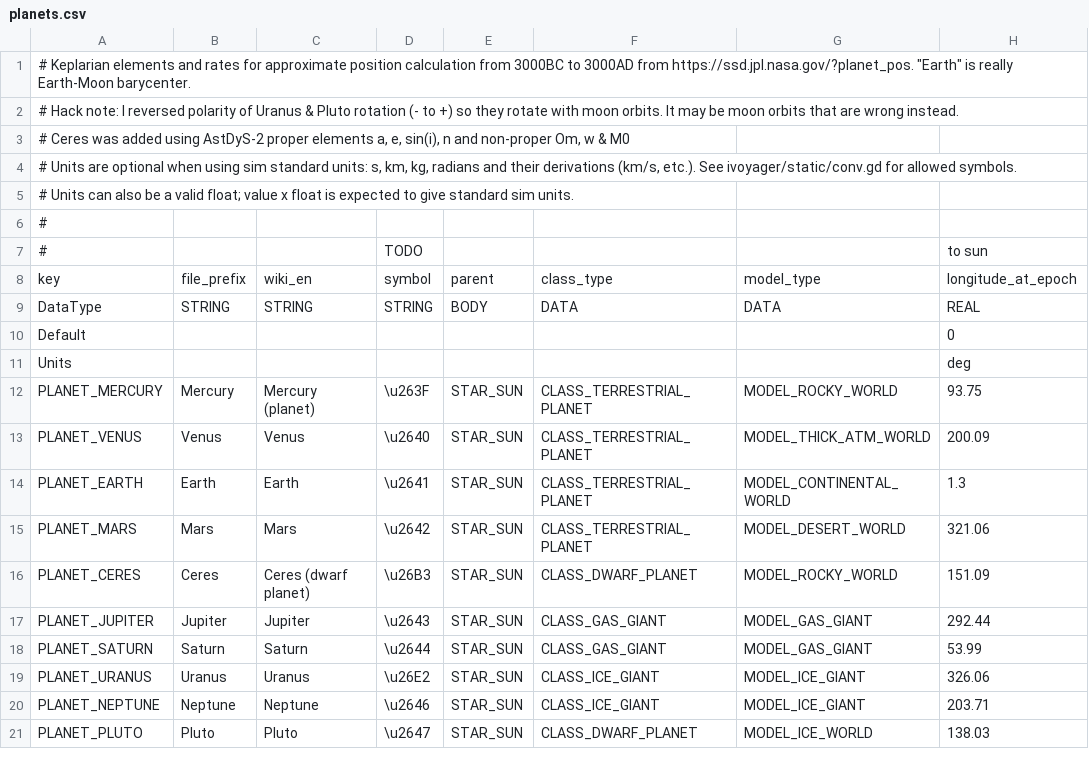
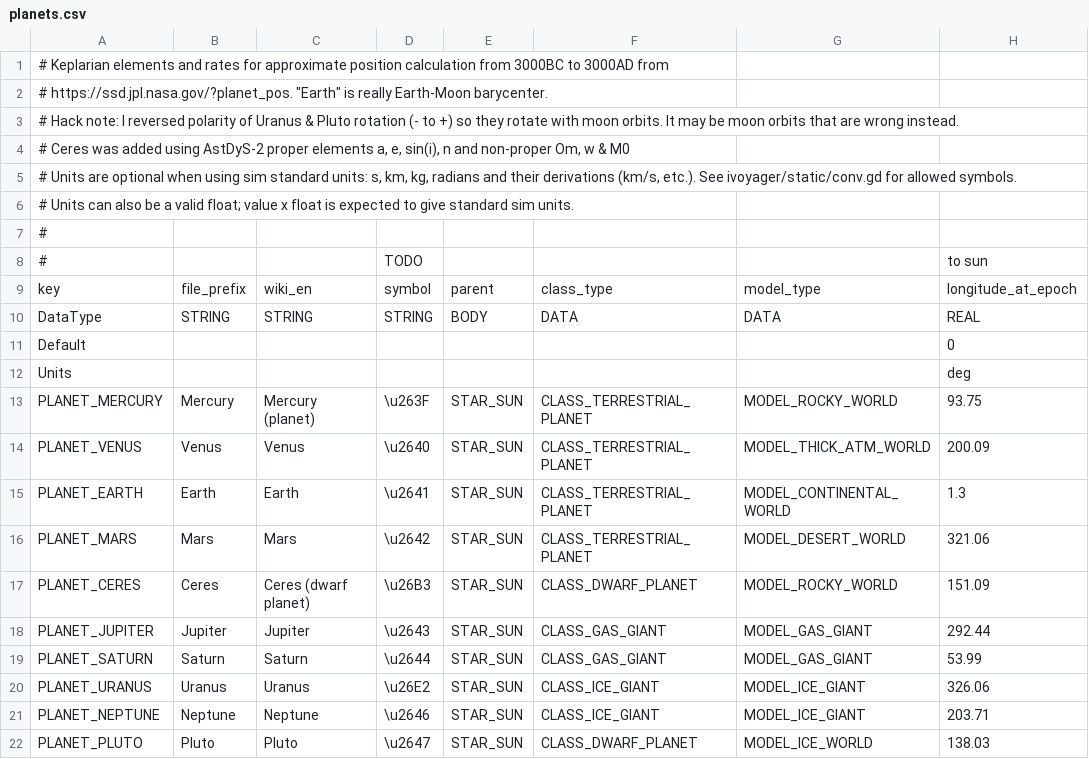
Before and after one commit to ivoyager/ivoyager, a CSV file: data/solar_system/planets.csv, drawn as a sheet; only a part is shown; rows hold the shown columns only; the diff names each change by its address in the sheet, - before the commit and + after, or states it on an @@ line.

```diff
--- a/data/solar_system/planets.csv
+++ b/data/solar_system/planets.csv
-A1: …3000AD from https://ssd.jpl.nasa.gov/?planet_pos. "Earth" is really Earth-Moon barycenter.
+A1: …3000AD from
+row 2: # https://ssd.jpl.nasa.gov/?planet_pos. "Earth" is really Earth-Moon barycenter.
```
Also changed, not shown: data/solar_system/moons.csv, 5 other files.
